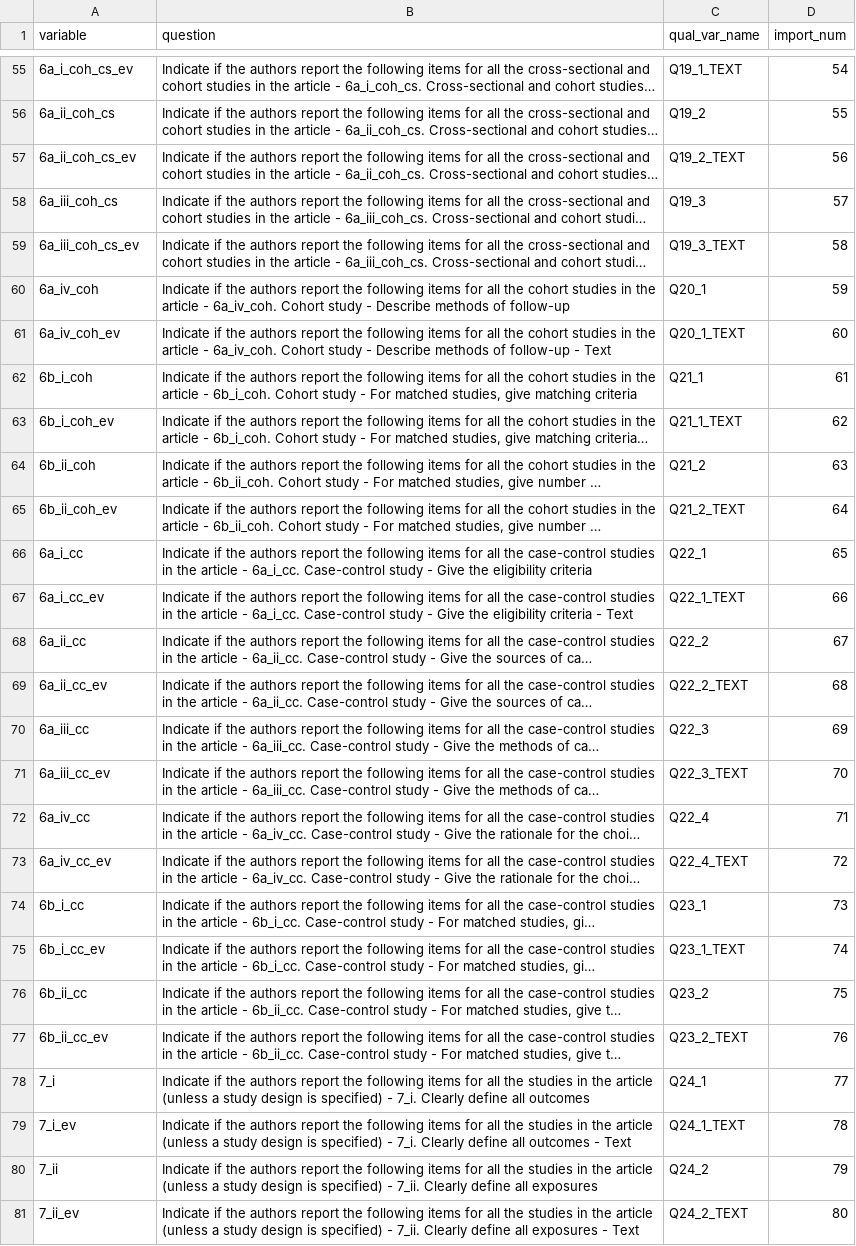
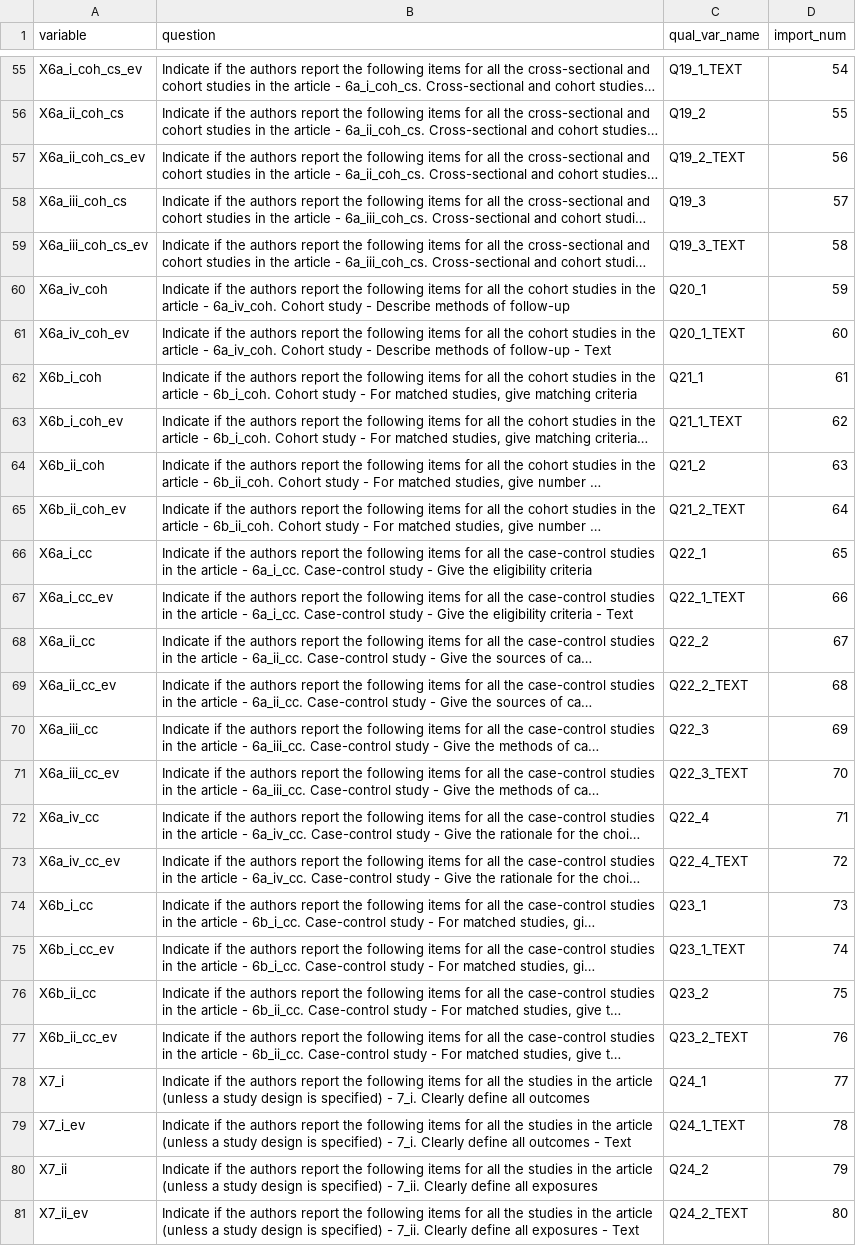
Before and after one commit to katiedrax/ukb_sr, a CSV file: outputs/extraction_dictionary.csv, drawn as a sheet; only a part is shown, gaps mark what is left out; long unchanged cells end in …; the diff covers the shown part only; the diff names each change by its address in the sheet, - before the commit and + after, or states it on an @@ line.

```diff
--- a/outputs/extraction_dictionary.csv
+++ b/outputs/extraction_dictionary.csv
-A55 (variable): 6a_i_coh_cs_ev
+A55 (variable): X6a_i_coh_cs_ev
-A56 (variable): 6a_ii_coh_cs
+A56 (variable): X6a_ii_coh_cs
-A57 (variable): 6a_ii_coh_cs_ev
+A57 (variable): X6a_ii_coh_cs_ev
-A58 (variable): 6a_iii_coh_cs
+A58 (variable): X6a_iii_coh_cs
-A59 (variable): 6a_iii_coh_cs_ev
+A59 (variable): X6a_iii_coh_cs_ev
-A60 (variable): 6a_iv_coh
+A60 (variable): X6a_iv_coh
-A61 (variable): 6a_iv_coh_ev
+A61 (variable): X6a_iv_coh_ev
-A62 (variable): 6b_i_coh
+A62 (variable): X6b_i_coh
-A63 (variable): 6b_i_coh_ev
+A63 (variable): X6b_i_coh_ev
-A64 (variable): 6b_ii_coh
+A64 (variable): X6b_ii_coh
-A65 (variable): 6b_ii_coh_ev
+A65 (variable): X6b_ii_coh_ev
-A66 (variable): 6a_i_cc
+A66 (variable): X6a_i_cc
-A67 (variable): 6a_i_cc_ev
+A67 (variable): X6a_i_cc_ev
-A68 (variable): 6a_ii_cc
+A68 (variable): X6a_ii_cc
-A69 (variable): 6a_ii_cc_ev
+A69 (variable): X6a_ii_cc_ev
-A70 (variable): 6a_iii_cc
+A70 (variable): X6a_iii_cc
-A71 (variable): 6a_iii_cc_ev
+A71 (variable): X6a_iii_cc_ev
-A72 (variable): 6a_iv_cc
+A72 (variable): X6a_iv_cc
-A73 (variable): 6a_iv_cc_ev
+A73 (variable): X6a_iv_cc_ev
-A74 (variable): 6b_i_cc
+A74 (variable): X6b_i_cc
-A75 (variable): 6b_i_cc_ev
+A75 (variable): X6b_i_cc_ev
-A76 (variable): 6b_ii_cc
+A76 (variable): X6b_ii_cc
-A77 (variable): 6b_ii_cc_ev
+A77 (variable): X6b_ii_cc_ev
-A78 (variable): 7_i
+A78 (variable): X7_i
-A79 (variable): 7_i_ev
+A79 (variable): X7_i_ev
-A80 (variable): 7_ii
+A80 (variable): X7_ii
-A81 (variable): 7_ii_ev
+A81 (variable): X7_ii_ev
```
Also changed, not shown: 172 edited cells elsewhere in this file, 1 other file.
